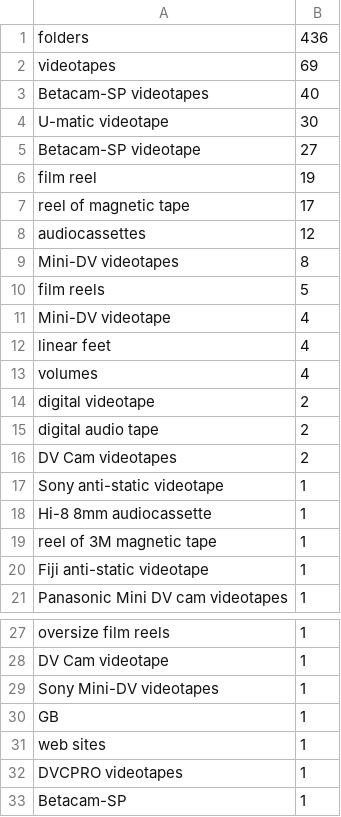
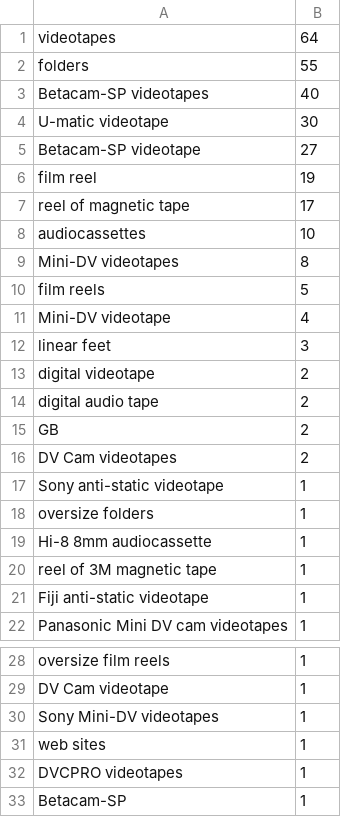
Before and after one commit to bentley-historical-library/vandura, a CSV file: EAD/aspaceify_extents/all_types.csv, drawn as a sheet; only a part is shown, gaps mark what is left out.

```diff
--- a/EAD/aspaceify_extents/all_types.csv
+++ b/EAD/aspaceify_extents/all_types.csv
@@ -1,3 +1,3 @@
-folders,436
-videotapes,69
+videotapes,64
+folders,55
 Betacam-SP videotapes,40
@@ -7,3 +7,3 @@ film reel,19
 reel of magnetic tape,17
-audiocassettes,12
+audiocassettes,10
 Mini-DV videotapes,8
@@ -11,8 +11,9 @@ film reels,5
 Mini-DV videotape,4
-linear feet,4
-volumes,4
+linear feet,3
 digital videotape,2
 digital audio tape,2
+GB,2
 DV Cam videotapes,2
 Sony anti-static videotape,1
+oversize folders,1
 Hi-8 8mm audiocassette,1
@@ -29,3 +30,2 @@ DV Cam videotape,1
 Sony Mini-DV videotapes,1
-GB,1
 web sites,1
```
Also changed, not shown: 3 other files.
